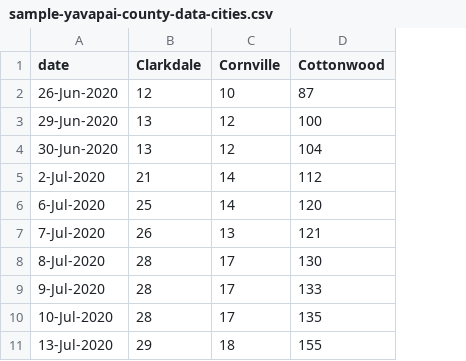
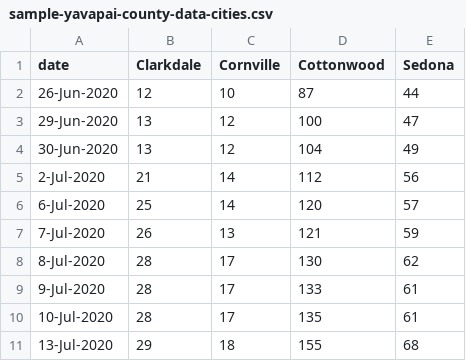
Before and after one commit to AbsorbingChaos/verdevalleyvirus, a CSV file: data/sample-yavapai-county-data-cities.csv, drawn as a sheet; only a part is shown; the diff names each change by its address in the sheet, - before the commit and + after, or states it on an @@ line.

Commit message:
update sample data to include Sedona

```diff
--- a/data/sample-yavapai-county-data-cities.csv
+++ b/data/sample-yavapai-county-data-cities.csv
+column E (Sedona), rows 2-11: 44 | 47 | 49 | 56 | 57 | 59 | 62 | 61 | 61 | 68
```
